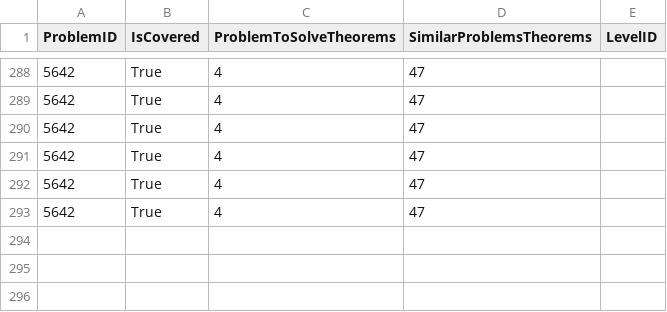
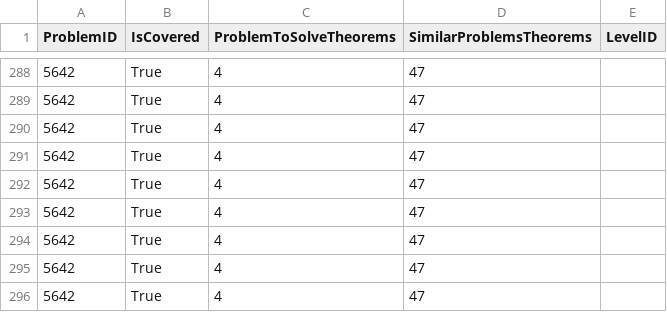
Before and after one commit to orensultan/FormalGeo, a CSV file: cover_theorems_analogy_based_20_levels_1_5.csv, drawn as a sheet; only a part is shown, gaps mark what is left out; the diff names each change by its address in the sheet, - before the commit and + after, or states it on an @@ line.

Commit message:
levels 1-5 analogy based extended

```diff
--- a/cover_theorems_analogy_based_20_levels_1_5.csv
+++ b/cover_theorems_analogy_based_20_levels_1_5.csv
+row 294: 5642 | True | 4 | 47
+row 295: 5642 | True | 4 | 47
+row 296: 5642 | True | 4 | 47
```
Also changed, not shown: 3 other files.
